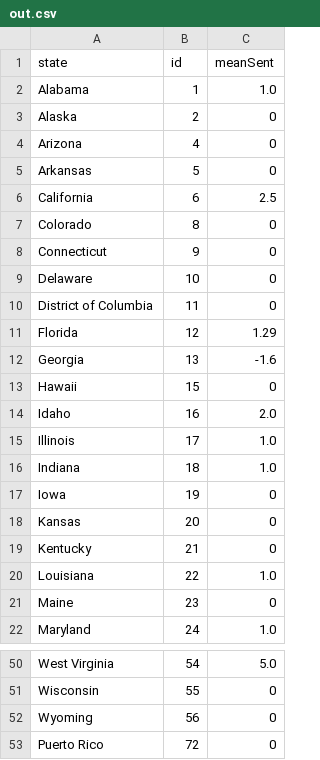
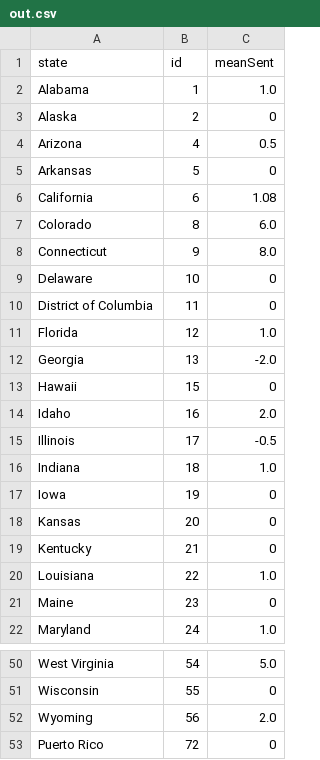
Before and after one commit to VictorIranzo/ERS_TwitterAnalysis, a CSV file: Entrega/out.csv, drawn as a sheet; only a part is shown, gaps mark what is left out; the diff covers the shown part only.

```diff
--- a/Entrega/out.csv
+++ b/Entrega/out.csv
@@ -3,14 +3,14 @@ Alabama,1,1.0
 Alaska,2,0
-Arizona,4,0
+Arizona,4,0.5
 Arkansas,5,0
-California,6,2.5
-Colorado,8,0
-Connecticut,9,0
+California,6,1.08
+Colorado,8,6.0
+Connecticut,9,8.0
 Delaware,10,0
 District of Columbia,11,0
-Florida,12,1.29
-Georgia,13,-1.6
+Florida,12,1.0
+Georgia,13,-2.0
 Hawaii,15,0
 Idaho,16,2.0
-Illinois,17,1.0
+Illinois,17,-0.5
 Indiana,18,1.0
@@ -51,3 +51,3 @@ West Virginia,54,5.0
 Wisconsin,55,0
-Wyoming,56,0
+Wyoming,56,2.0
 Puerto Rico,72,0
```
Also changed, not shown: 12 edited cells elsewhere in this file, Entrega/outSpain.csv, 6 other files.
